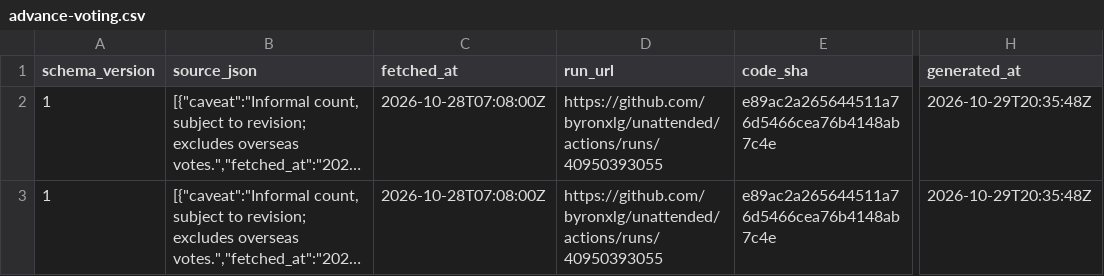
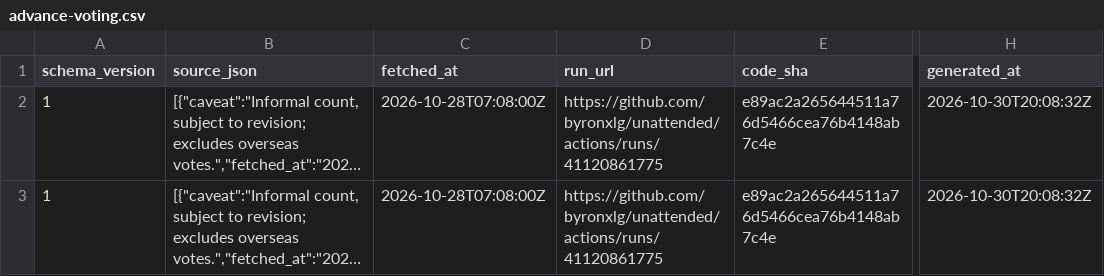
Before and after one commit to byronxlg/unattended, a CSV file: product/nz_election/data/advance-voting.csv, drawn as a sheet; only a part is shown, gaps mark what is left out; long unchanged cells end in …; the diff names each change by its address in the sheet, - before the commit and + after, or states it on an @@ line.

```diff
--- a/product/nz_election/data/advance-voting.csv
+++ b/product/nz_election/data/advance-voting.csv
-D2:D3 (run_url): https://github.com/byronxlg/unattended/actions/runs/40950393055
+D2:D3 (run_url): https://github.com/byronxlg/unattended/actions/runs/41120861775
-H2:H3 (generated_at): 2026-10-29T20:35:48Z
+H2:H3 (generated_at): 2026-10-30T20:08:32Z
```
Also changed, not shown: product/nz_election/data/electorate-polls.csv, product/nz_election/data/electorates.csv, 52 other files.
